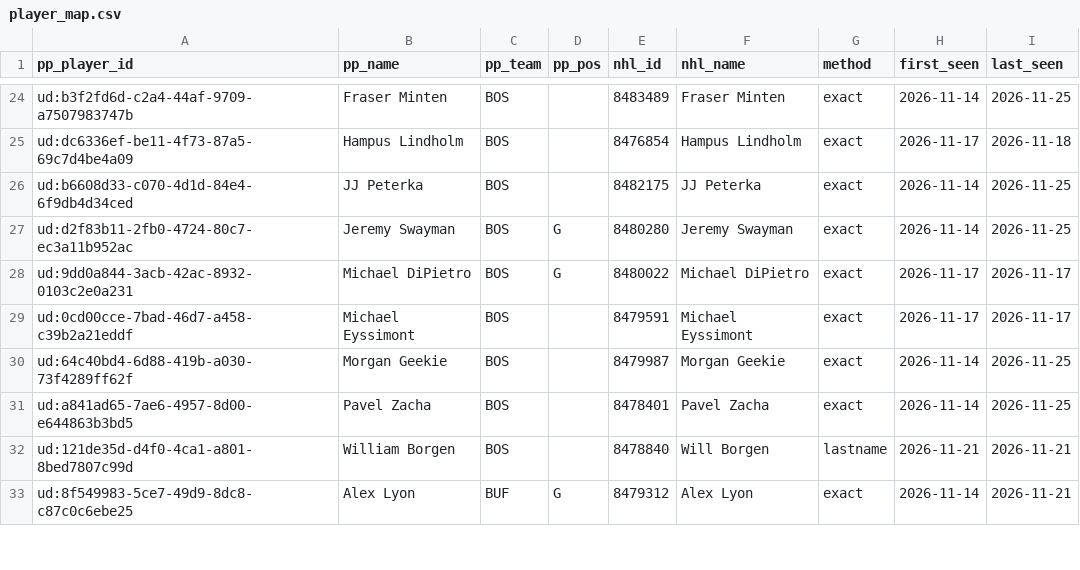
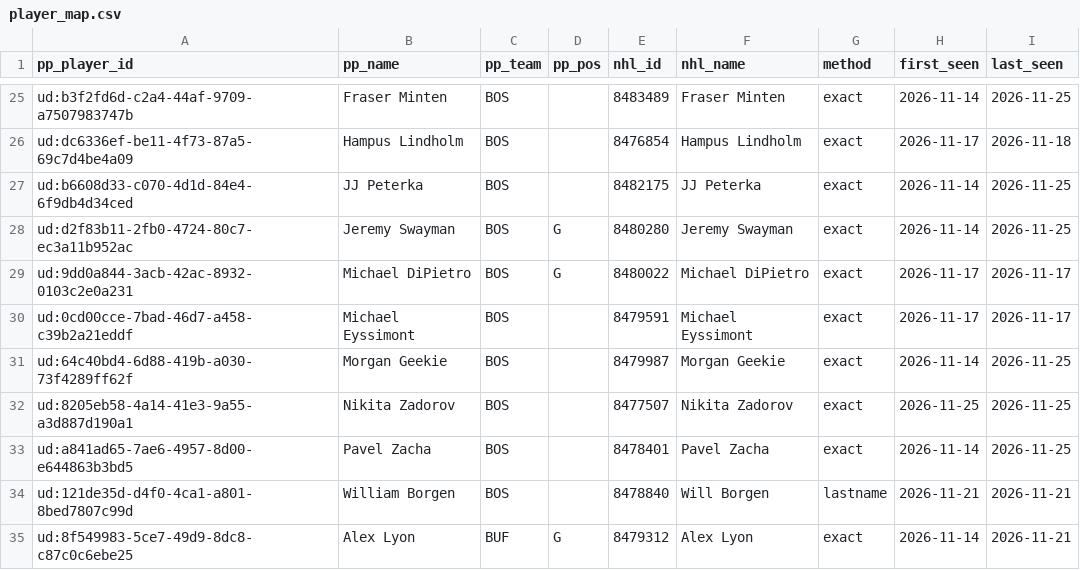
Before and after one commit to mileswilliams08/NHL-prop-model, a CSV file: data/underdog/player_map.csv, drawn as a sheet; only a part is shown, gaps mark what is left out; the diff covers the shown part only.

```diff
--- a/data/underdog/player_map.csv
+++ b/data/underdog/player_map.csv
@@ -30,2 +31,3 @@ ud:0cd00cce-7bad-46d7-a458-c39b2a21eddf,Michael Eyssimont,BOS,,8479591,Michael E
 ud:64c40bd4-6d88-419b-a030-73f4289ff62f,Morgan Geekie,BOS,,8479987,Morgan Geekie,exact,2026-11-14,2026-11-25
+ud:8205eb58-4a14-41e3-9a55-a3d887d190a1,Nikita Zadorov,BOS,,8477507,Nikita Zadorov,exact,2026-11-25,2026-11-25
 ud:a841ad65-7ae6-4957-8d00-e644863b3bd5,Pavel Zacha,BOS,,8478401,Pavel Zacha,exact,2026-11-14,2026-11-25
```
Also changed, not shown: 3 added rows and 18 edited cells elsewhere in this file, data/combo_leg_map.csv, data/player_map.csv, 6 other files.
